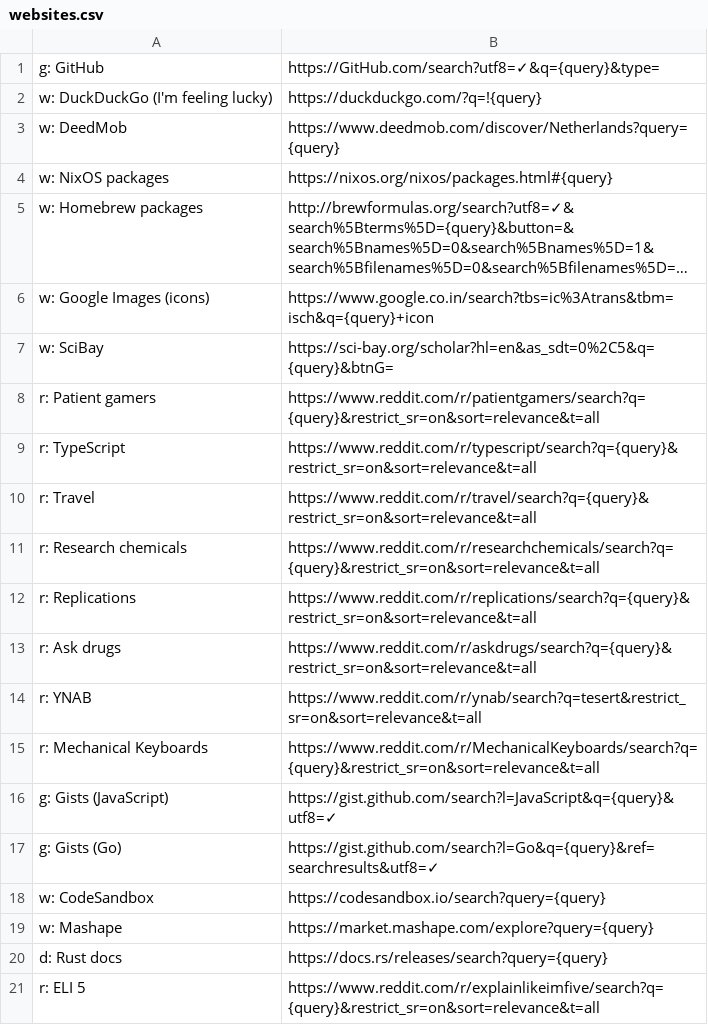
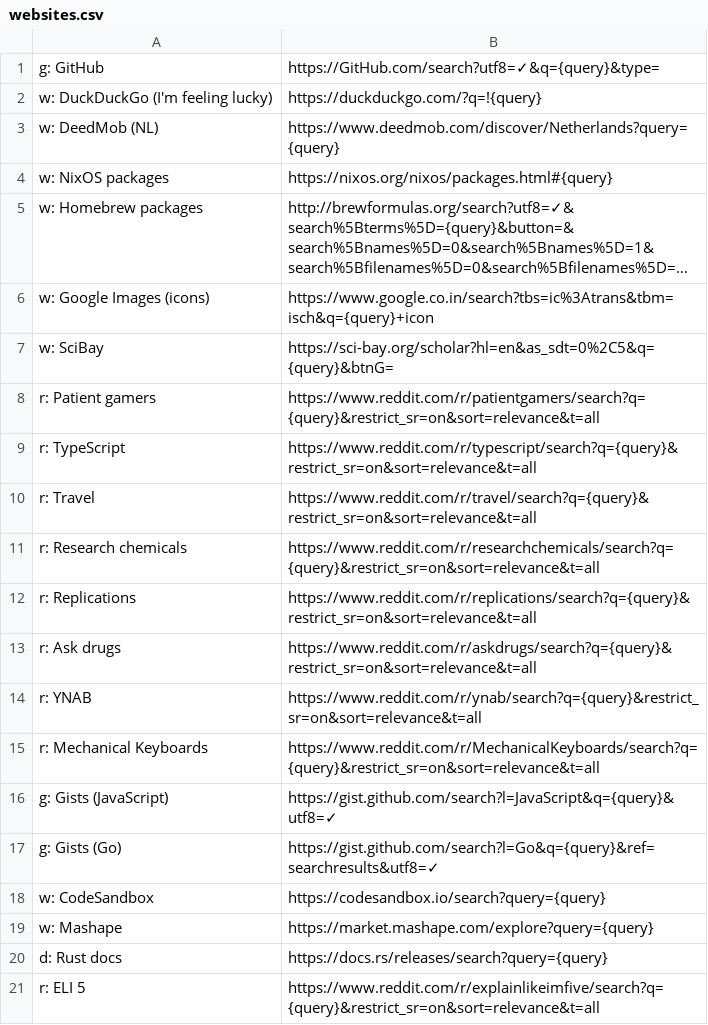
Before and after one commit to nikitavoloboev/alfred-web-searches, a CSV file: workflow/websites.csv, drawn as a sheet; only a part is shown; long unchanged cells end in ….

Commit message:
websites: update

```diff
--- a/workflow/websites.csv
+++ b/workflow/websites.csv
@@ -2,3 +2,3 @@ g: GitHub,https://GitHub.com/search?utf8=✓&q={query}&type=
 w: DuckDuckGo (I'm feeling lucky),https://duckduckgo.com/?q=!{query}
-w: DeedMob,https://www.deedmob.com/discover/Netherlands?query={query}
+w: DeedMob (NL),https://www.deedmob.com/discover/Netherlands?query={query}
 w: NixOS packages,https://nixos.org/nixos/packages.html#{query}
@@ -13,3 +13,3 @@ r: Replications,https://www.reddit.com/r/replications/search?q={query}&restrict_
 r: Ask drugs,https://www.reddit.com/r/askdrugs/search?q={query}&restrict_sr=on&sort=relevance&t=all
-r: YNAB,https://www.reddit.com/r/ynab/search?q=tesert&restrict_sr=on&sort=relevance&t=all
+r: YNAB,https://www.reddit.com/r/ynab/search?q={query}&restrict_sr=on&sort=relevance&t=all
 r: Mechanical Keyboards,https://www.reddit.com/r/MechanicalKeyboards/search?q={query}&restrict_sr=on&sort=relevance&t=all
```
